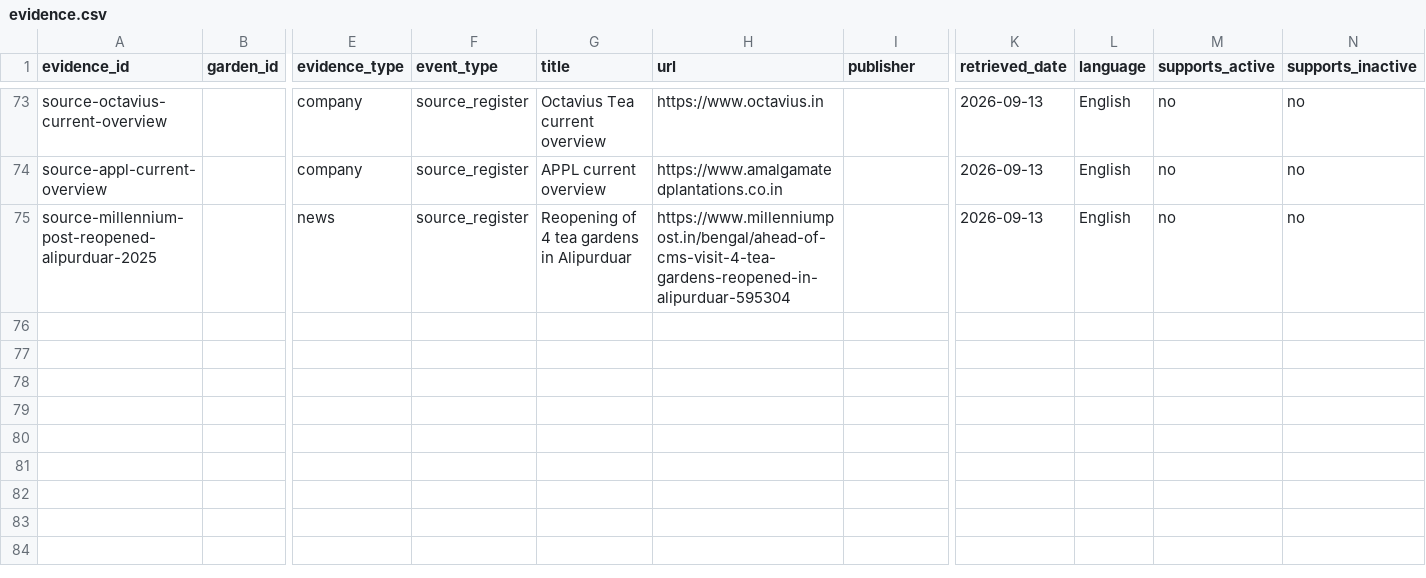
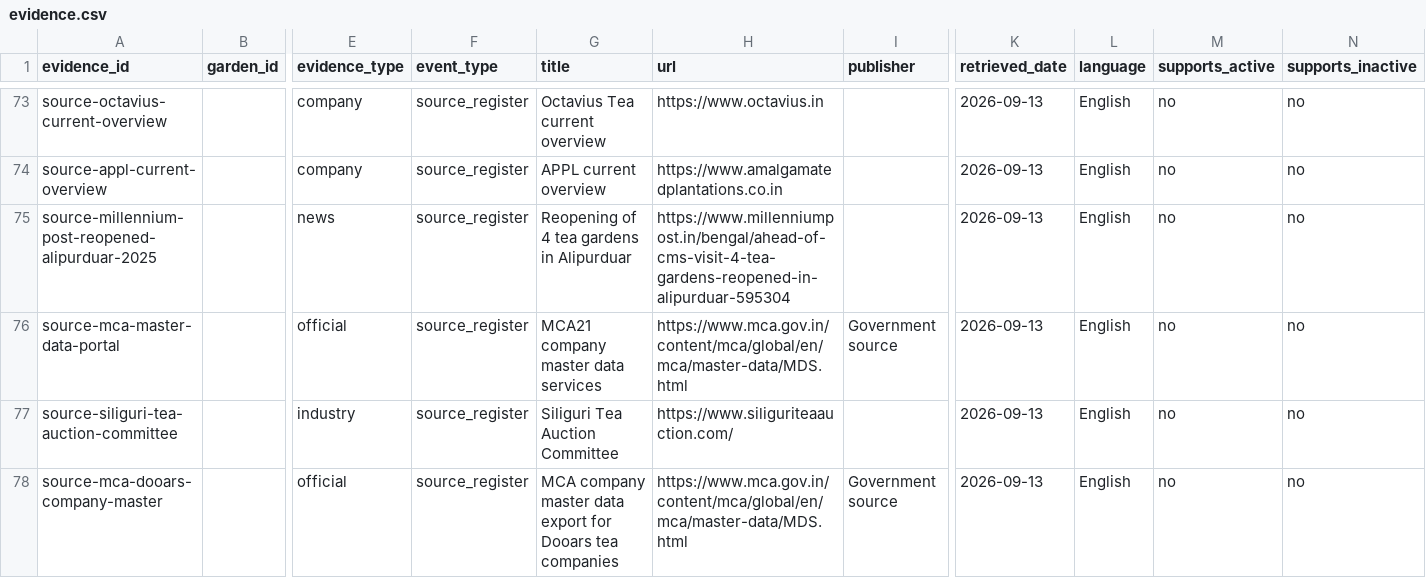
Before and after one commit to g2m7/gardensuite-marketing, a CSV file: marketing/outreach/dooars-intelligence/data/evidence.csv, drawn as a sheet; only a part is shown, gaps mark what is left out; rows hold the shown columns only; the diff names each change by its address in the sheet, - before the commit and + after, or states it on an @@ line.

Commit message:
feat(outreach): add MCA import, contact crawler and owner-HQ maps for Siliguri independents
- New manual MCA master data import workflow with parser, template and lookup checklist
- Scoped two-hop contact crawler with robots.txt support for registry company domains
- Owner to HQ classifier script: rejects corporate owners, omits Assam, splits
  Siliguri HQ map, other-HQ map and work queue
- Siliguri review sheet for 26 independent estates with contact and status flags
- Document collection rules, accuracy rules and the repeatable owner-HQ tactic
  in AGENTS.md and the dooars-intelligence README

Co-authored-by: factory-droid[bot] <138933559+factory-droid[bot]@users.noreply.github.com>

```diff
--- a/marketing/outreach/dooars-intelligence/data/evidence.csv
+++ b/marketing/outreach/dooars-intelligence/data/evidence.csv
+row 76: source-mca-master-data-portal |  | official | source_register | MCA21 company master data services | https://www.mca.gov.in/content/mca/global/en/mca/master-data/MDS.html | Government source | 2026-09-13 | English | no | no
+row 77: source-siliguri-tea-auction-committee |  | industry | source_register | Siliguri Tea Auction Committee | https://www.siliguriteaauction.com/ |  | 2026-09-13 | English | no | no
+row 78: source-mca-dooars-company-master |  | official | source_register | MCA company master data export for Dooars tea companies | https://www.mca.gov.in/content/mca/global/en/mca/master-data/MDS.html | Government source | 2026-09-13 | English | no | no
```
Also changed, not shown: 18 other files.
